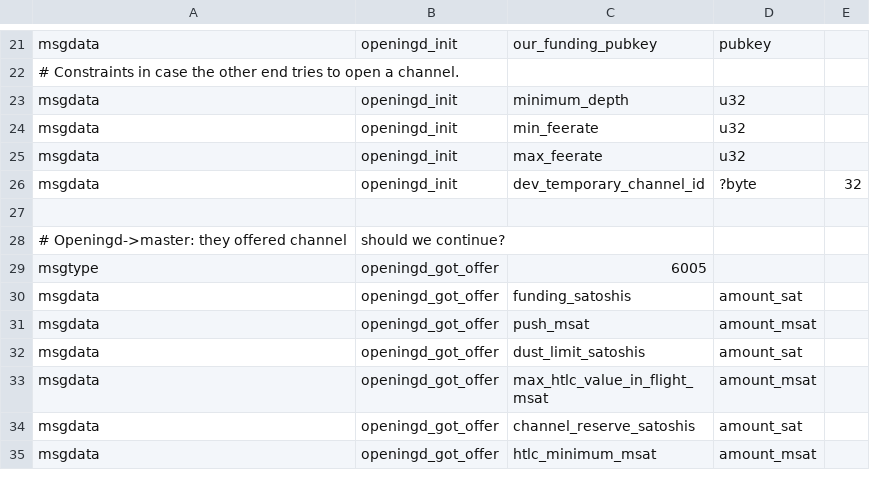
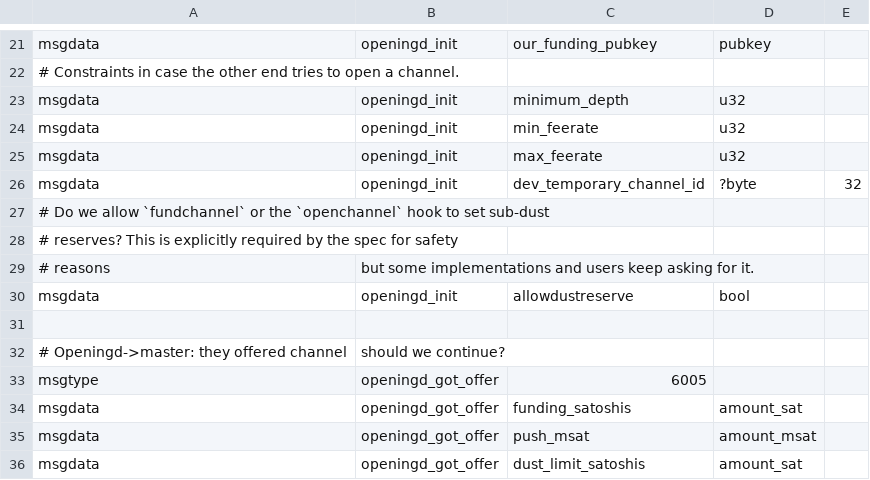
Before and after one commit to whitslack/lightning, a CSV file: openingd/openingd_wire.csv, drawn as a sheet; only a part is shown, gaps mark what is left out; the shorter side is filled out with more unchanged rows; the diff names each change by its address in the sheet, - before the commit and + after, or states it on an @@ line.

Commit message:
opening: Add `dev-allowdustreserve` option to opt into dust reserves
Technically this is a non-conformance with the spec, hence the `dev`
flag to opt-in, however I'm being told that it is also implemented in
other implementations. I'll follow this up with a proposal to the spec
to remove the checks we now bypass.

```diff
--- a/openingd/openingd_wire.csv
+++ b/openingd/openingd_wire.csv
+row 27: # Do we allow `fundchannel` or the `openchannel` hook to set sub-dust
+row 28: # reserves? This is explicitly required by the spec for safety
+row 29: # reasons | but some implementations and users keep asking for it.
+row 30: msgdata | openingd_init | allowdustreserve | bool
```
Also changed, not shown: 4 other files.
